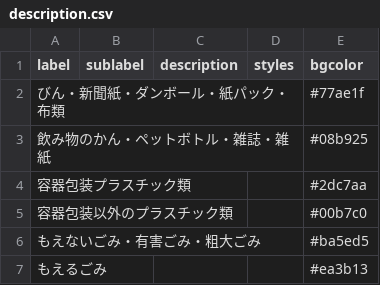
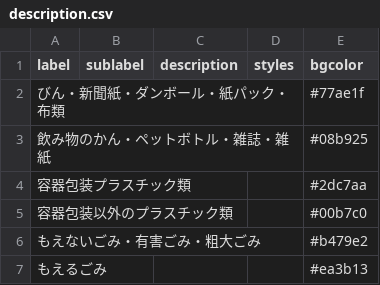
Before and after one commit to fujimino5374/5374, a CSV file: data/description.csv, drawn as a sheet.

Commit message:
Update description.csv

```diff
--- a/data/description.csv
+++ b/data/description.csv
@@ -5,3 +5,3 @@ label,sublabel,description,styles,bgcolor
 容器包装以外のプラスチック類,,,,#00b7c0
-もえないごみ・有害ごみ・粗大ごみ,,,,#ba5ed5
+もえないごみ・有害ごみ・粗大ごみ,,,,#b479e2
 もえるごみ,,,,#ea3b13
```
